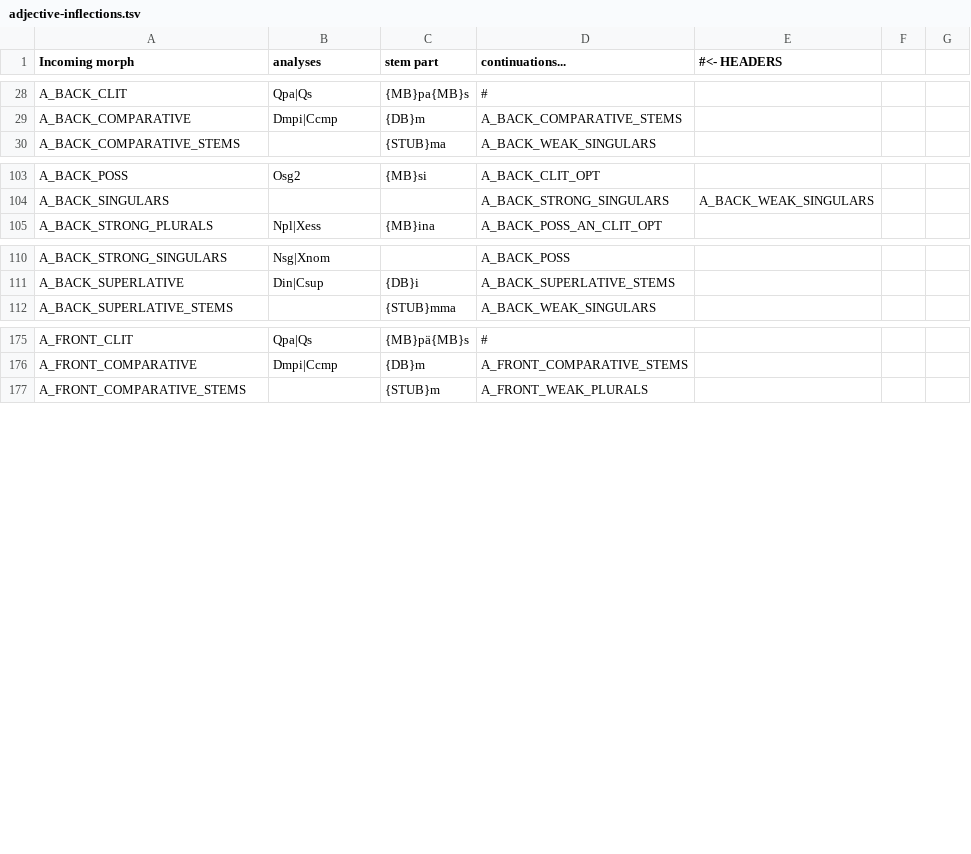
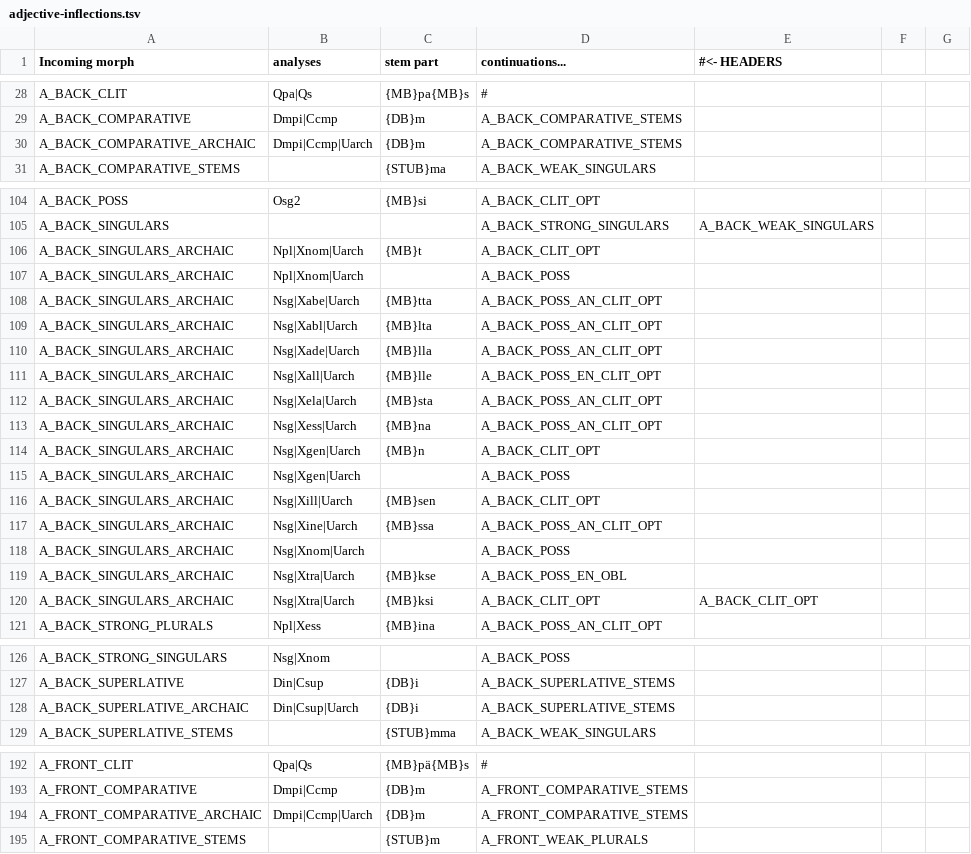
Before and after one commit to flammie/omorfi, a TSV file: src/lexical/continuations/adjective-inflections.tsv, drawn as a sheet; only a part is shown, gaps mark what is left out; the diff covers the shown part only; the diff names each change by its address in the sheet, - before the commit and + after, or states it on an @@ line.

```diff
--- a/src/lexical/continuations/adjective-inflections.tsv
+++ b/src/lexical/continuations/adjective-inflections.tsv
+row 30: A_BACK_COMPARATIVE_ARCHAIC | Dmpi|Ccmp|Uarch | {DB}m | A_BACK_COMPARATIVE_STEMS
+row 106: A_BACK_SINGULARS_ARCHAIC | Npl|Xnom|Uarch | {MB}t | A_BACK_CLIT_OPT
+row 107: A_BACK_SINGULARS_ARCHAIC | Npl|Xnom|Uarch |  | A_BACK_POSS
+row 108: A_BACK_SINGULARS_ARCHAIC | Nsg|Xabe|Uarch | {MB}tta | A_BACK_POSS_AN_CLIT_OPT
+row 109: A_BACK_SINGULARS_ARCHAIC | Nsg|Xabl|Uarch | {MB}lta | A_BACK_POSS_AN_CLIT_OPT
+row 110: A_BACK_SINGULARS_ARCHAIC | Nsg|Xade|Uarch | {MB}lla | A_BACK_POSS_AN_CLIT_OPT
+row 111: A_BACK_SINGULARS_ARCHAIC | Nsg|Xall|Uarch | {MB}lle | A_BACK_POSS_EN_CLIT_OPT
+row 112: A_BACK_SINGULARS_ARCHAIC | Nsg|Xela|Uarch | {MB}sta | A_BACK_POSS_AN_CLIT_OPT
+row 113: A_BACK_SINGULARS_ARCHAIC | Nsg|Xess|Uarch | {MB}na | A_BACK_POSS_AN_CLIT_OPT
+row 114: A_BACK_SINGULARS_ARCHAIC | Nsg|Xgen|Uarch | {MB}n | A_BACK_CLIT_OPT
+row 115: A_BACK_SINGULARS_ARCHAIC | Nsg|Xgen|Uarch |  | A_BACK_POSS
+row 116: A_BACK_SINGULARS_ARCHAIC | Nsg|Xill|Uarch | {MB}sen | A_BACK_CLIT_OPT
+row 117: A_BACK_SINGULARS_ARCHAIC | Nsg|Xine|Uarch | {MB}ssa | A_BACK_POSS_AN_CLIT_OPT
+row 118: A_BACK_SINGULARS_ARCHAIC | Nsg|Xnom|Uarch |  | A_BACK_POSS
+row 119: A_BACK_SINGULARS_ARCHAIC | Nsg|Xtra|Uarch | {MB}kse | A_BACK_POSS_EN_OBL
+row 120: A_BACK_SINGULARS_ARCHAIC | Nsg|Xtra|Uarch | {MB}ksi | A_BACK_CLIT_OPT | A_BACK_CLIT_OPT
+row 128: A_BACK_SUPERLATIVE_ARCHAIC | Din|Csup|Uarch | {DB}i | A_BACK_SUPERLATIVE_STEMS
+row 194: A_FRONT_COMPARATIVE_ARCHAIC | Dmpi|Ccmp|Uarch | {DB}m | A_FRONT_COMPARATIVE_STEMS
```
Also changed, not shown: 16 added rows and 2 edited cells elsewhere in this file, src/lexical/continuations/adjective-stems.tsv, src/lexical/continuations/noun-inflections.tsv, 1 other file.
